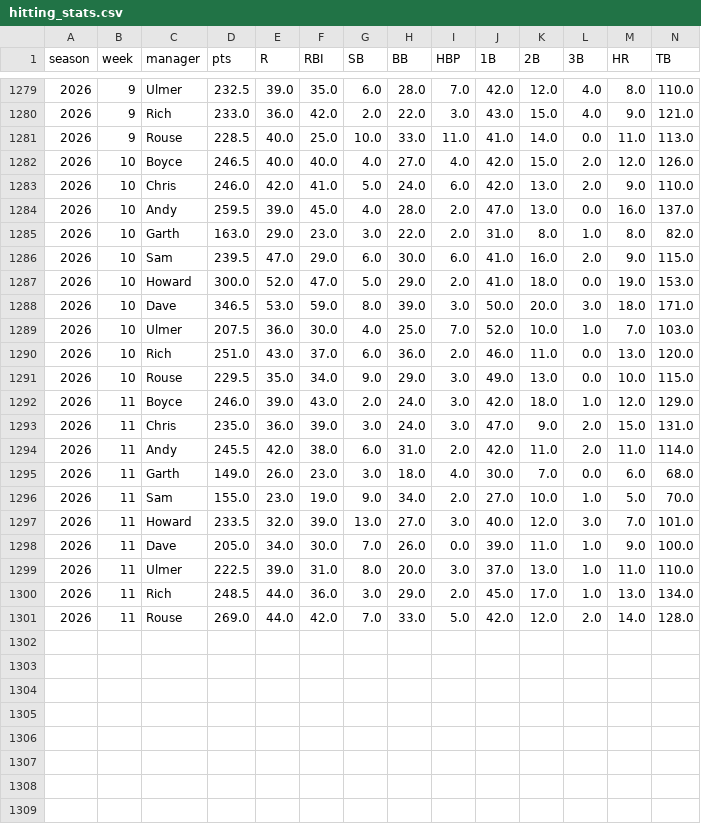
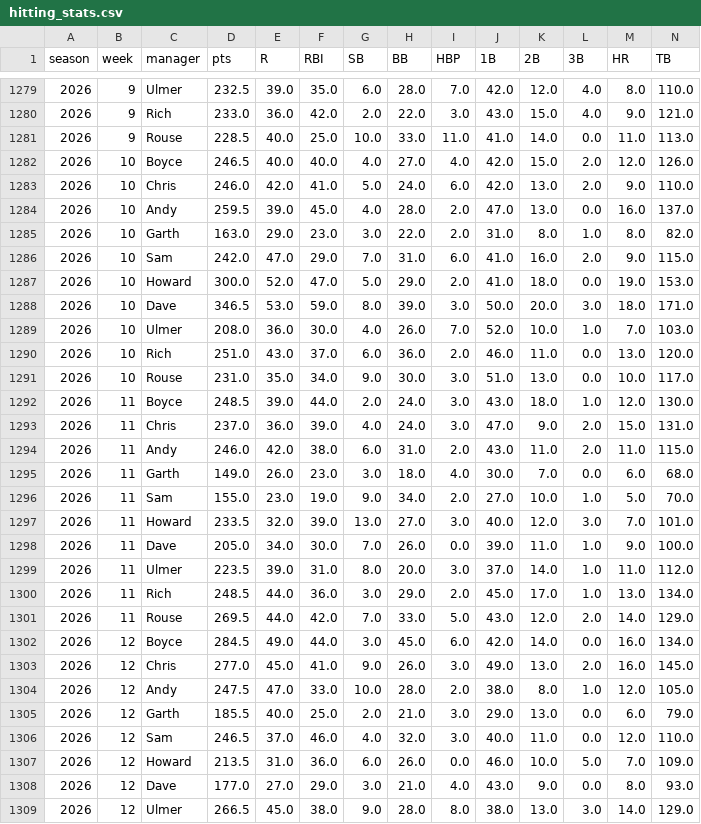
Before and after one commit to alexboyce3/fbl_dash, a CSV file: data/hitting_stats.csv, drawn as a sheet; only a part is shown, gaps mark what is left out; the diff covers the shown part only.

```diff
--- a/data/hitting_stats.csv
+++ b/data/hitting_stats.csv
@@ -1285,11 +1285,11 @@ season,week,manager,pts,R,RBI,SB,BB,HBP,1B,2B,3B,HR,TB
 2026,10,Garth,163.0,29.0,23.0,3.0,22.0,2.0,31.0,8.0,1.0,8.0,82.0
-2026,10,Sam,239.5,47.0,29.0,6.0,30.0,6.0,41.0,16.0,2.0,9.0,115.0
+2026,10,Sam,242.0,47.0,29.0,7.0,31.0,6.0,41.0,16.0,2.0,9.0,115.0
 2026,10,Howard,300.0,52.0,47.0,5.0,29.0,2.0,41.0,18.0,0.0,19.0,153.0
 2026,10,Dave,346.5,53.0,59.0,8.0,39.0,3.0,50.0,20.0,3.0,18.0,171.0
-2026,10,Ulmer,207.5,36.0,30.0,4.0,25.0,7.0,52.0,10.0,1.0,7.0,103.0
+2026,10,Ulmer,208.0,36.0,30.0,4.0,26.0,7.0,52.0,10.0,1.0,7.0,103.0
 2026,10,Rich,251.0,43.0,37.0,6.0,36.0,2.0,46.0,11.0,0.0,13.0,120.0
-2026,10,Rouse,229.5,35.0,34.0,9.0,29.0,3.0,49.0,13.0,0.0,10.0,115.0
-2026,11,Boyce,246.0,39.0,43.0,2.0,24.0,3.0,42.0,18.0,1.0,12.0,129.0
-2026,11,Chris,235.0,36.0,39.0,3.0,24.0,3.0,47.0,9.0,2.0,15.0,131.0
-2026,11,Andy,245.5,42.0,38.0,6.0,31.0,2.0,42.0,11.0,2.0,11.0,114.0
+2026,10,Rouse,231.0,35.0,34.0,9.0,30.0,3.0,51.0,13.0,0.0,10.0,117.0
+2026,11,Boyce,248.5,39.0,44.0,2.0,24.0,3.0,43.0,18.0,1.0,12.0,130.0
+2026,11,Chris,237.0,36.0,39.0,4.0,24.0,3.0,47.0,9.0,2.0,15.0,131.0
+2026,11,Andy,246.0,42.0,38.0,6.0,31.0,2.0,43.0,11.0,2.0,11.0,115.0
 2026,11,Garth,149.0,26.0,23.0,3.0,18.0,4.0,30.0,7.0,0.0,6.0,68.0
@@ -1298,4 +1298,12 @@ season,week,manager,pts,R,RBI,SB,BB,HBP,1B,2B,3B,HR,TB
 2026,11,Dave,205.0,34.0,30.0,7.0,26.0,0.0,39.0,11.0,1.0,9.0,100.0
-2026,11,Ulmer,222.5,39.0,31.0,8.0,20.0,3.0,37.0,13.0,1.0,11.0,110.0
+2026,11,Ulmer,223.5,39.0,31.0,8.0,20.0,3.0,37.0,14.0,1.0,11.0,112.0
 2026,11,Rich,248.5,44.0,36.0,3.0,29.0,2.0,45.0,17.0,1.0,13.0,134.0
-2026,11,Rouse,269.0,44.0,42.0,7.0,33.0,5.0,42.0,12.0,2.0,14.0,128.0
+2026,11,Rouse,269.5,44.0,42.0,7.0,33.0,5.0,43.0,12.0,2.0,14.0,129.0
+2026,12,Boyce,284.5,49.0,44.0,3.0,45.0,6.0,42.0,14.0,0.0,16.0,134.0
+2026,12,Chris,277.0,45.0,41.0,9.0,26.0,3.0,49.0,13.0,2.0,16.0,145.0
+2026,12,Andy,247.5,47.0,33.0,10.0,28.0,2.0,38.0,8.0,1.0,12.0,105.0
+2026,12,Garth,185.5,40.0,25.0,2.0,21.0,3.0,29.0,13.0,0.0,6.0,79.0
+2026,12,Sam,246.5,37.0,46.0,4.0,32.0,3.0,40.0,11.0,0.0,12.0,110.0
+2026,12,Howard,213.5,31.0,36.0,6.0,26.0,0.0,46.0,10.0,5.0,7.0,109.0
+2026,12,Dave,177.0,27.0,29.0,3.0,21.0,4.0,43.0,9.0,0.0,8.0,93.0
+2026,12,Ulmer,266.5,45.0,38.0,9.0,28.0,8.0,38.0,13.0,3.0,14.0,129.0
```
Also changed, not shown: 2 added rows and 3 edited cells elsewhere in this file, data/matchups.csv, data/pitching_stats.csv, 5 other files.
